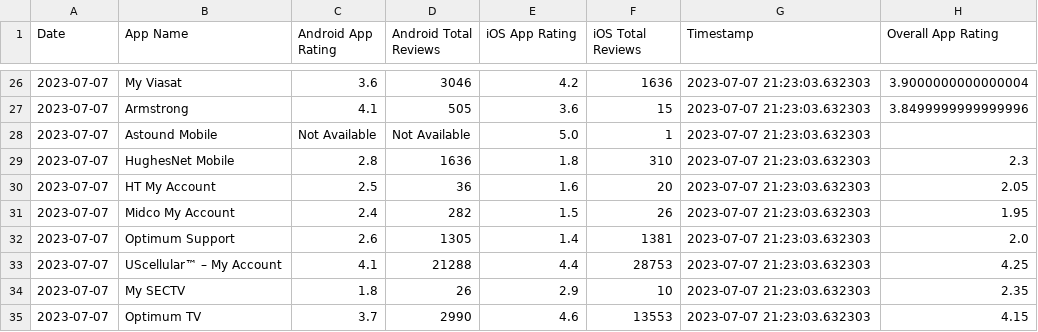
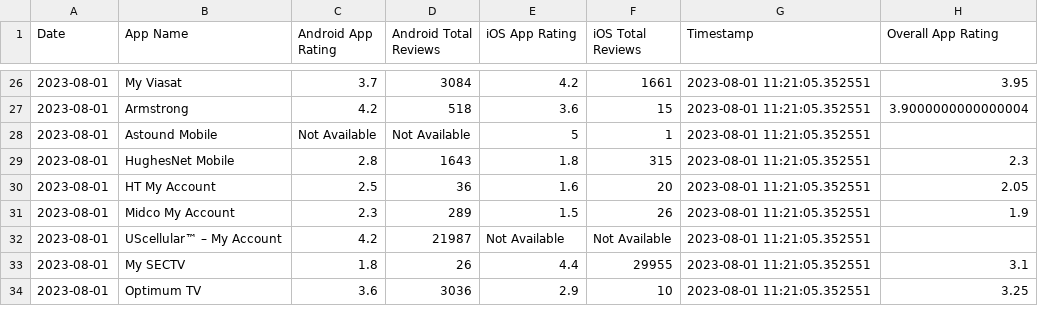
Before and after one commit to svp5506/App-Store-Stats-Scraper-V2, a CSV file: data.csv, drawn as a sheet; only a part is shown, gaps mark what is left out; the diff covers the shown part only.

```diff
--- a/data.csv
+++ b/data.csv
@@ -26,10 +26,9 @@ Date,App Name,Android App Rating,Android Total Reviews,iOS App Rating,iOS Total
-2023-07-07,My Viasat,3.6,3046,4.2,1636,2023-07-07 21:23:03.632303,3.9000000000000004
-2023-07-07,Armstrong,4.1,505,3.6,15,2023-07-07 21:23:03.632303,3.8499999999999996
-2023-07-07,Astound Mobile,Not Available,Not Available,5.0,1,2023-07-07 21:23:03.632303,
-2023-07-07,HughesNet Mobile,2.8,1636,1.8,310,2023-07-07 21:23:03.632303,2.3
-2023-07-07,HT My Account,2.5,36,1.6,20,2023-07-07 21:23:03.632303,2.05
-2023-07-07,Midco My Account,2.4,282,1.5,26,2023-07-07 21:23:03.632303,1.95
-2023-07-07,Optimum Support,2.6,1305,1.4,1381,2023-07-07 21:23:03.632303,2.0
-2023-07-07,UScellular™ – My Account,4.1,21288,4.4,28753,2023-07-07 21:23:03.632303,4.25
-2023-07-07,My SECTV,1.8,26,2.9,10,2023-07-07 21:23:03.632303,2.35
-2023-07-07,Optimum TV,3.7,2990,4.6,13553,2023-07-07 21:23:03.632303,4.15
+2023-08-01,My Viasat,3.7,3084,4.2,1661,2023-08-01 11:21:05.352551,3.95
+2023-08-01,Armstrong,4.2,518,3.6,15,2023-08-01 11:21:05.352551,3.9000000000000004
+2023-08-01,Astound Mobile,Not Available,Not Available,5,1,2023-08-01 11:21:05.352551,
+2023-08-01,HughesNet Mobile,2.8,1643,1.8,315,2023-08-01 11:21:05.352551,2.3
+2023-08-01,HT My Account,2.5,36,1.6,20,2023-08-01 11:21:05.352551,2.05
+2023-08-01,Midco My Account,2.3,289,1.5,26,2023-08-01 11:21:05.352551,1.9
+2023-08-01,UScellular™ – My Account,4.2,21987,Not Available,Not Available,2023-08-01 11:21:05.352551,
+2023-08-01,My SECTV,1.8,26,4.4,29955,2023-08-01 11:21:05.352551,3.1
+2023-08-01,Optimum TV,3.6,3036,2.9,10,2023-08-01 11:21:05.352551,3.25
```
Also changed, not shown: 1 added row and 134 edited cells elsewhere in this file, 5 other files.
